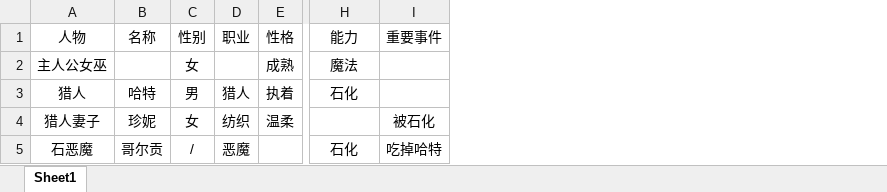
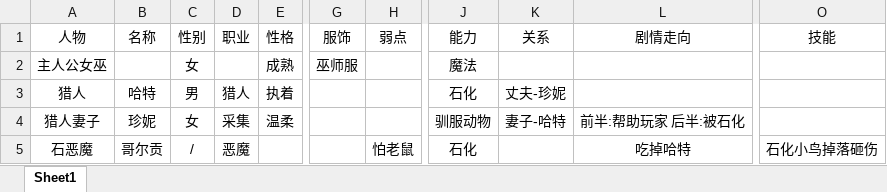
Before and after one commit to u9king/LeNote, an Excel workbook: Unity/开发日志/星夜女巫角色设定表.xlsx, sheet Sheet1, drawn as a sheet; only a part is shown, gaps mark what is left out; values as stored, in another font and other column widths than the file's, no borders; removed rows and columns are numbered as before the commit, all else as after; the diff names each change by its address in the sheet, - before the commit and + after, or states it on an @@ line.

```diff
--- a/Unity/开发日志/星夜女巫角色设定表.xlsx (sheet Sheet1)
+++ b/Unity/开发日志/星夜女巫角色设定表.xlsx (sheet Sheet1)
+column G (服饰), row 2: 巫师服
+column H (弱点), row 5: 怕老鼠
-column I (重要事件), rows 4-5: 被石化 | 吃掉哈特
+column K (关系), rows 3-4: 丈夫-珍妮 | 妻子-哈特
+column L (剧情走向), rows 4-5: 前半:帮助玩家 后半:被石化 | 吃掉哈特
+column O (技能), row 5: 石化小鸟掉落砸伤
-D4 (职业): 纺织
+D4 (职业): 采集
-J4 (能力): (empty)
+J4 (能力): 驯服动物
```
Also changed, not shown: 1 other file.
